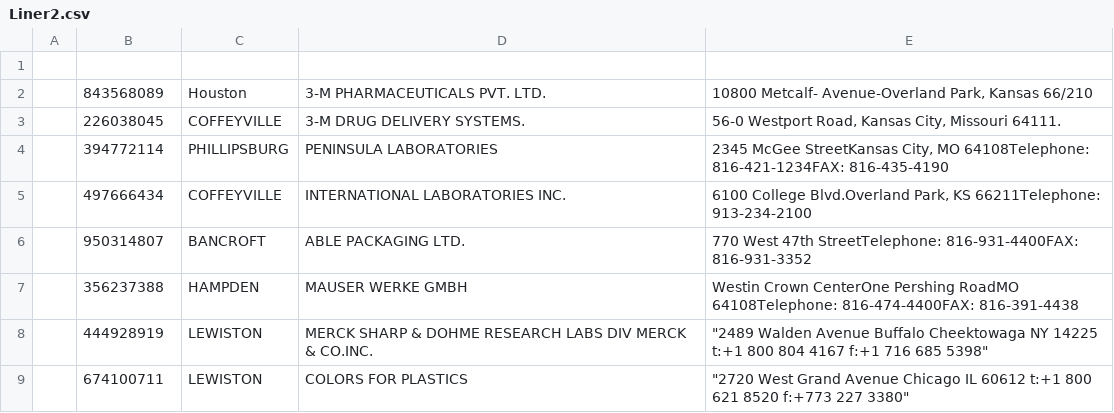
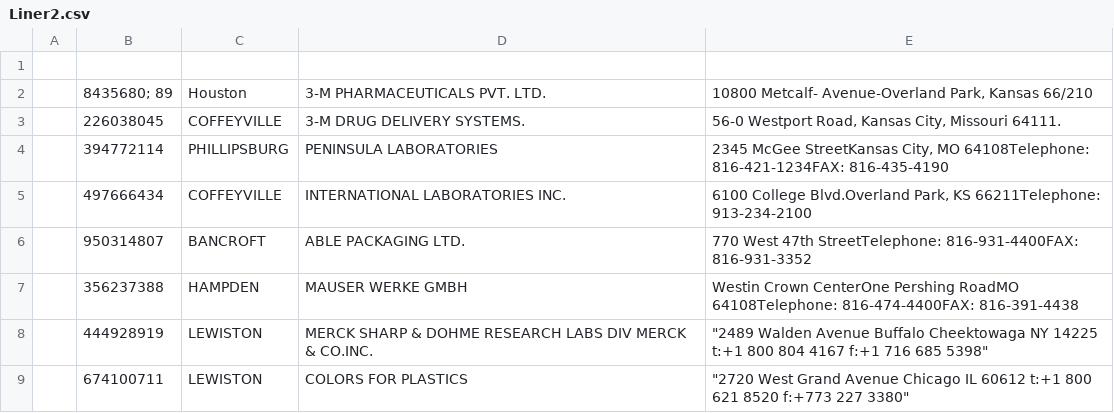
Before and after one commit to bibin-skaria/bpo-script, a CSV file: Liner2.csv, drawn as a sheet; only a part is shown.

```diff
--- a/Liner2.csv
+++ b/Liner2.csv
@@ -1,3 +1,3 @@
 ,,,,,,
-,843568089,Houston,3-M PHARMACEUTICALS PVT. LTD.,"10800 Metcalf- Avenue-Overland Park, Kansas 66/210",,
+,8435680; 89,Houston,3-M PHARMACEUTICALS PVT. LTD.,"10800 Metcalf- Avenue-Overland Park, Kansas 66/210",,
 ,226038045,COFFEYVILLE,3-M DRUG DELIVERY SYSTEMS.,"56-0 Westport Road, Kansas City, Missouri 64111.",,
```
Also changed, not shown: 4 other files.
